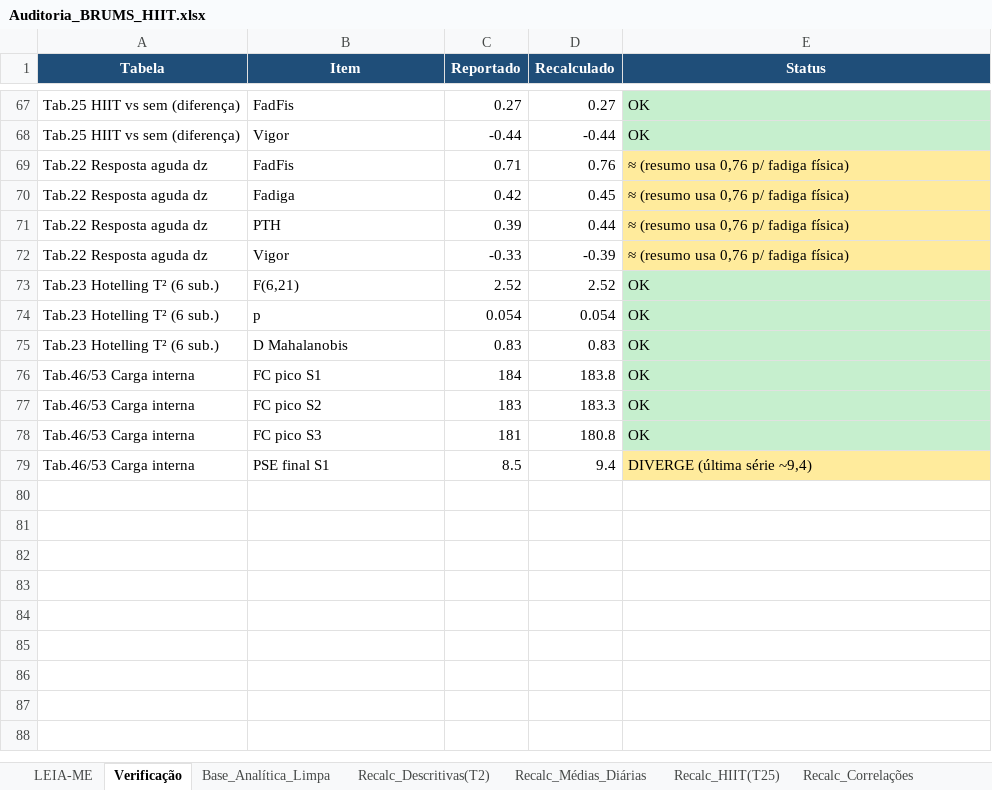
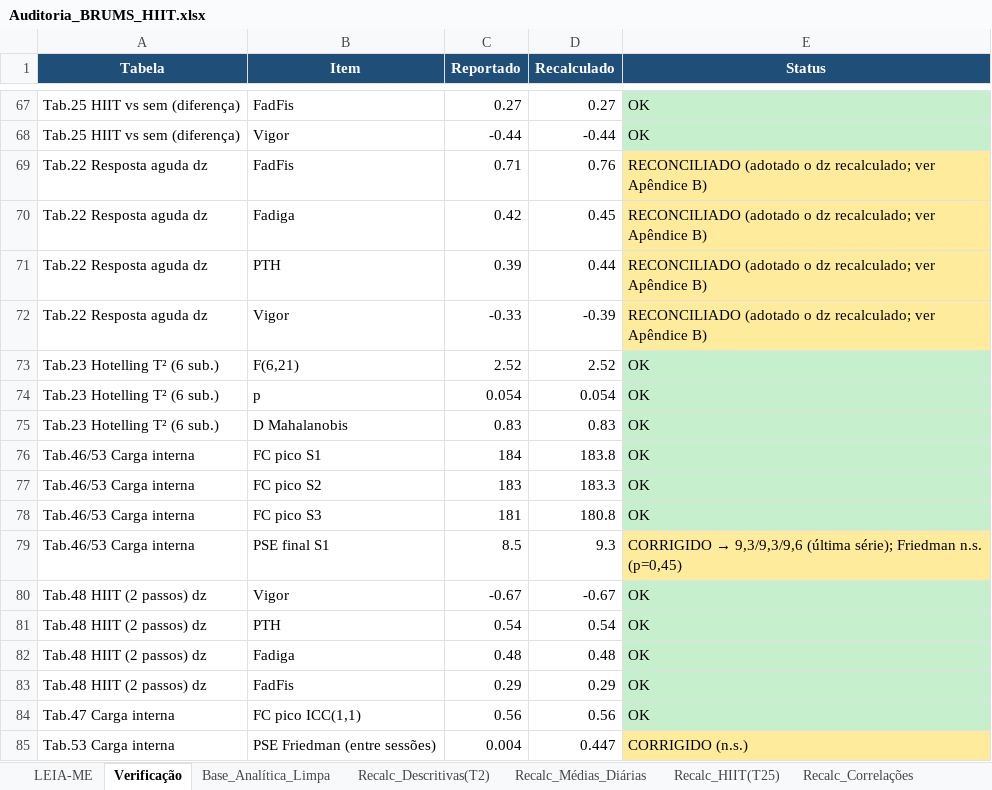
Before and after one commit to mdlucca-m/mdlucca, an Excel workbook: auditoria_brums_hiit/Auditoria_BRUMS_HIIT.xlsx, sheet Verificação, drawn as a sheet; only a part is shown, gaps mark what is left out; values as stored, in another font and other column widths than the file's, no borders; the diff names each change by its address in the sheet, - before the commit and + after, or states it on an @@ line.

```diff
--- a/auditoria_brums_hiit/Auditoria_BRUMS_HIIT.xlsx (sheet Verificação)
+++ b/auditoria_brums_hiit/Auditoria_BRUMS_HIIT.xlsx (sheet Verificação)
-E69:E72 (Status): ≈ (resumo usa 0,76 p/ fadiga física)
+E69:E72 (Status): RECONCILIADO (adotado o dz recalculado; ver Apêndice B)
-D79 (Recalculado): 9.4
+D79 (Recalculado): 9.3
@@ E79 (Status): DIVERGE (última série ~9,4) → CORRIGIDO → 9,3/9,3/9,6 (última série); Friedman n.s. (p=0,45) @@
+row 80: Tab.48 HIIT (2 passos) dz | Vigor | -0.67 | -0.67 | OK
+row 81: Tab.48 HIIT (2 passos) dz | PTH | 0.54 | 0.54 | OK
+row 82: Tab.48 HIIT (2 passos) dz | Fadiga | 0.48 | 0.48 | OK
+row 83: Tab.48 HIIT (2 passos) dz | FadFis | 0.29 | 0.29 | OK
+row 84: Tab.47 Carga interna | FC pico ICC(1,1) | 0.56 | 0.56 | OK
+row 85: Tab.53 Carga interna | PSE Friedman (entre sessões) | 0.004 | 0.447 | CORRIGIDO (n.s.)
```
Also changed, not shown: sheet LEIA-ME, 3 other files.
